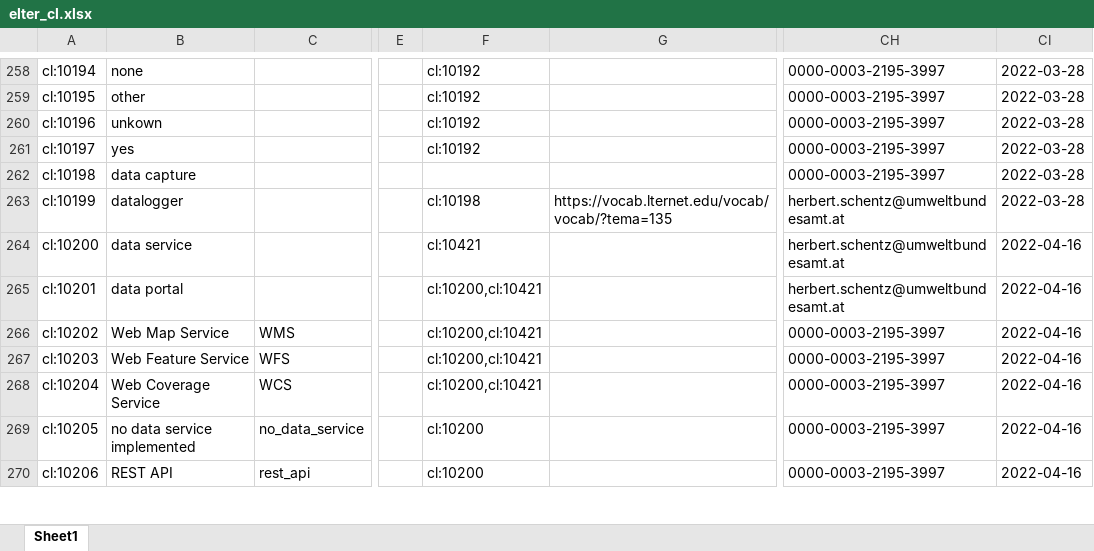
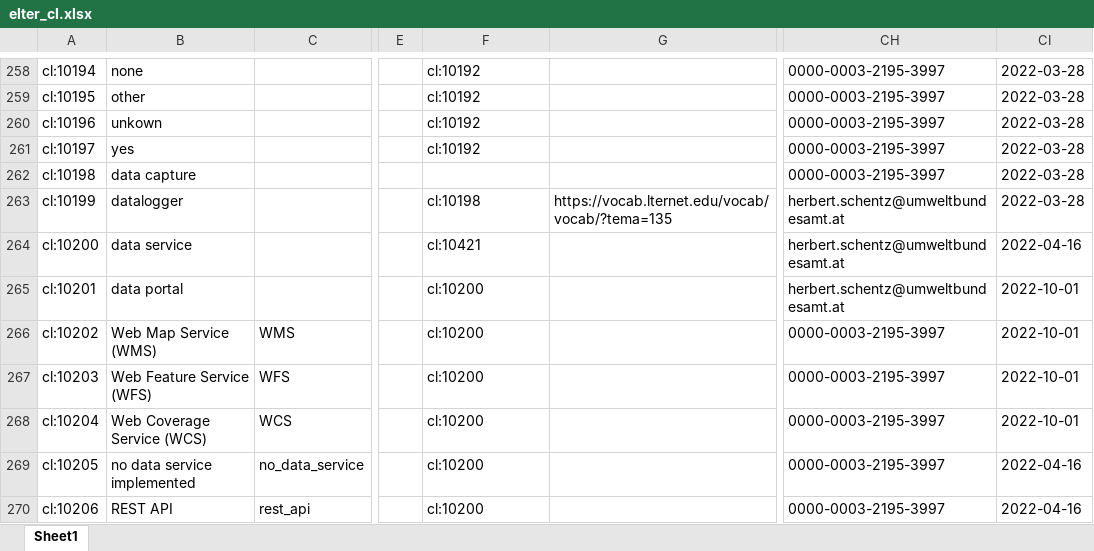
Before and after one commit to LTER-Europe/eLTER_CL, an Excel workbook: elter_cl.xlsx, sheet Sheet1, drawn as a sheet; only a part is shown, gaps mark what is left out; values as stored, in another font and other column widths than the file's, no borders; the diff covers the shown part only; the diff names each change by its address in the sheet, - before the commit and + after, or states it on an @@ line.

```diff
--- a/elter_cl.xlsx (sheet Sheet1)
+++ b/elter_cl.xlsx (sheet Sheet1)
-F265:F268: cl:10200,cl:10421
+F265:F268: cl:10200
-CI265:CI268: 2022-04-16
+CI265:CI268: 2022-10-01
-B266: Web Map Service
+B266: Web Map Service (WMS)
-B267: Web Feature Service
+B267: Web Feature Service (WFS)
-B268: Web Coverage Service
+B268: Web Coverage Service (WCS)
```
Also changed, not shown: 4 added rows, 1 removed row and 29 edited cells elsewhere in this sheet, 4 other files.
